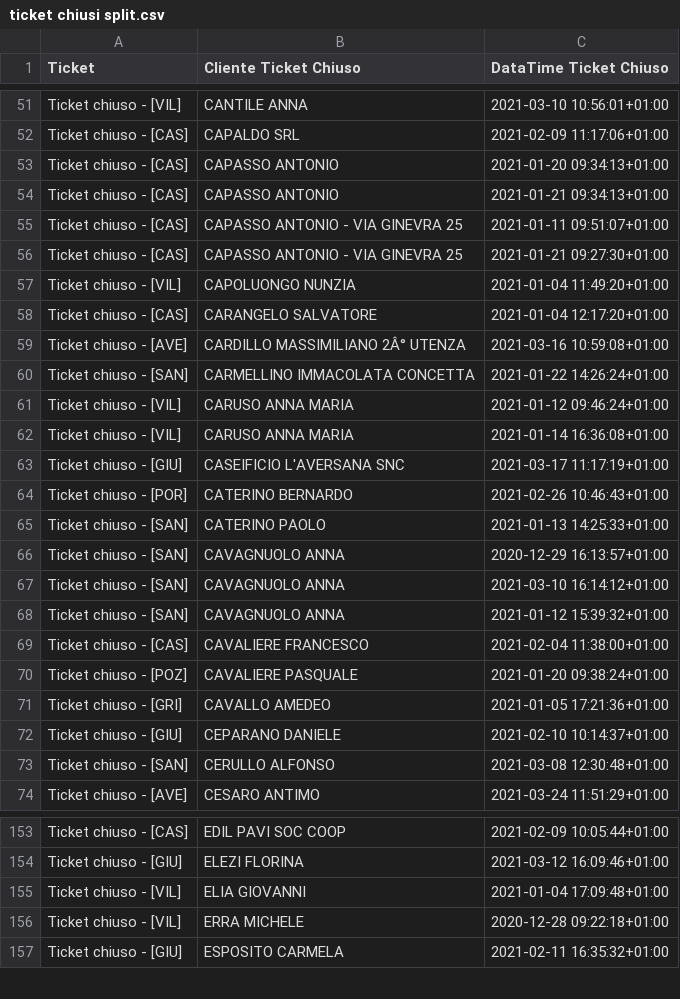
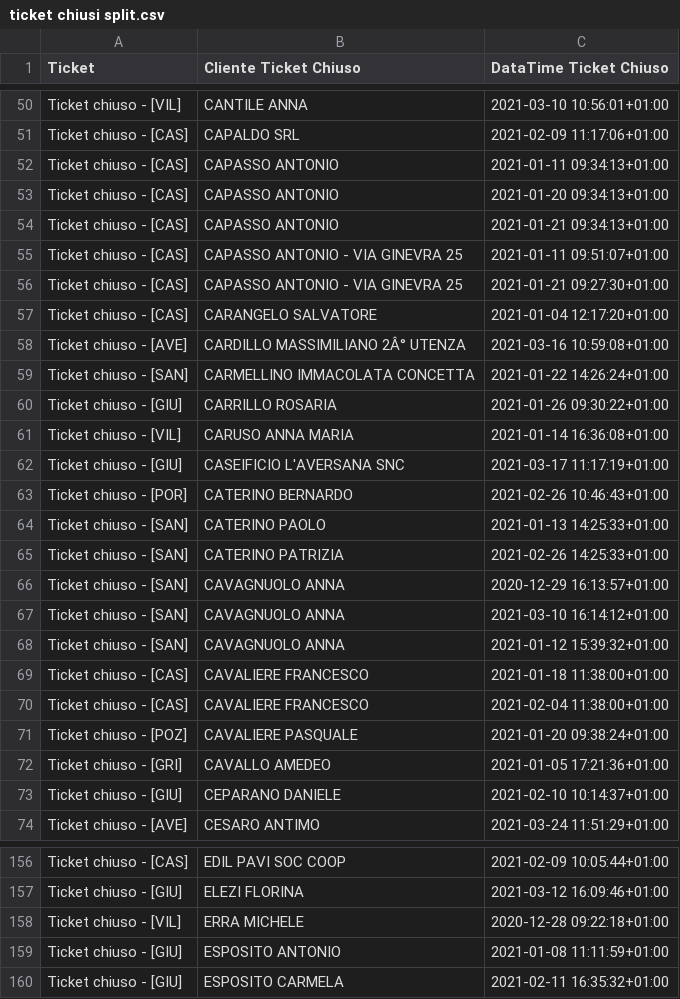
Before and after one commit to Gameng-Engineering-srlu/Cambium-Anomaly-Classificator, a CSV file: ticket/ticket chiusi split.csv, drawn as a sheet; only a part is shown, gaps mark what is left out; the diff covers the shown part only.

Commit message:
Modifiche Ticket

```diff
--- a/ticket/ticket chiusi split.csv
+++ b/ticket/ticket chiusi split.csv
@@ -52,2 +51,3 @@ Ticket chiuso - [VIL];CANTILE ANNA;2021-03-10 10:56:01+01:00
 Ticket chiuso - [CAS];CAPALDO SRL;2021-02-09 11:17:06+01:00
+Ticket chiuso - [CAS];CAPASSO ANTONIO;2021-01-11 09:34:13+01:00
 Ticket chiuso - [CAS];CAPASSO ANTONIO;2021-01-20 09:34:13+01:00
@@ -56,3 +56,2 @@ Ticket chiuso - [CAS];CAPASSO ANTONIO - VIA GINEVRA 25;2021-01-11 09:51:07+01:00
 Ticket chiuso - [CAS];CAPASSO ANTONIO - VIA GINEVRA 25;2021-01-21 09:27:30+01:00
-Ticket chiuso - [VIL];CAPOLUONGO NUNZIA;2021-01-04 11:49:20+01:00
 Ticket chiuso - [CAS];CARANGELO SALVATORE;2021-01-04 12:17:20+01:00
@@ -60,3 +59,3 @@ Ticket chiuso - [AVE];CARDILLO MASSIMILIANO 2Â° UTENZA;2021-03-16 10:59:08+01:
 Ticket chiuso - [SAN];CARMELLINO IMMACOLATA CONCETTA;2021-01-22 14:26:24+01:00
-Ticket chiuso - [VIL];CARUSO ANNA MARIA;2021-01-12 09:46:24+01:00
+Ticket chiuso - [GIU];CARRILLO ROSARIA;2021-01-26 09:30:22+01:00
 Ticket chiuso - [VIL];CARUSO ANNA MARIA;2021-01-14 16:36:08+01:00
@@ -65,2 +64,3 @@ Ticket chiuso - [POR];CATERINO BERNARDO;2021-02-26 10:46:43+01:00
 Ticket chiuso - [SAN];CATERINO PAOLO;2021-01-13 14:25:33+01:00
+Ticket chiuso - [SAN];CATERINO PATRIZIA;2021-02-26 14:25:33+01:00
 Ticket chiuso - [SAN];CAVAGNUOLO ANNA;2020-12-29 16:13:57+01:00
@@ -68,2 +68,3 @@ Ticket chiuso - [SAN];CAVAGNUOLO ANNA;2021-03-10 16:14:12+01:00
 Ticket chiuso - [SAN];CAVAGNUOLO ANNA;2021-01-12 15:39:32+01:00
+Ticket chiuso - [CAS];CAVALIERE FRANCESCO;2021-01-18 11:38:00+01:00
 Ticket chiuso - [CAS];CAVALIERE FRANCESCO;2021-02-04 11:38:00+01:00
@@ -72,3 +73,2 @@ Ticket chiuso - [GRI];CAVALLO AMEDEO;2021-01-05 17:21:36+01:00
 Ticket chiuso - [GIU];CEPARANO  DANIELE;2021-02-10 10:14:37+01:00
-Ticket chiuso - [SAN];CERULLO ALFONSO;2021-03-08 12:30:48+01:00
 Ticket chiuso - [AVE];CESARO ANTIMO;2021-03-24 11:51:29+01:00
@@ -154,4 +157,4 @@ Ticket chiuso - [CAS];EDIL PAVI SOC COOP;2021-02-09 10:05:44+01:00
 Ticket chiuso - [GIU];ELEZI FLORINA;2021-03-12 16:09:46+01:00
-Ticket chiuso - [VIL];ELIA GIOVANNI;2021-01-04 17:09:48+01:00
 Ticket chiuso - [VIL];ERRA MICHELE;2020-12-28 09:22:18+01:00
+Ticket chiuso - [GIU];ESPOSITO ANTONIO;2021-01-08 11:11:59+01:00
 Ticket chiuso - [GIU];ESPOSITO CARMELA;2021-02-11 16:35:32+01:00
```
Also changed, not shown: 37 added rows, 15 removed rows and 4 edited cells elsewhere in this file, ticket/ticket_split.csv.
